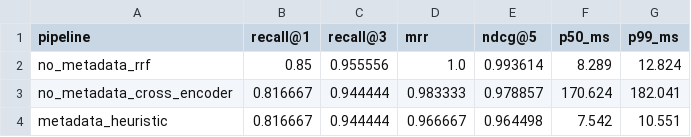
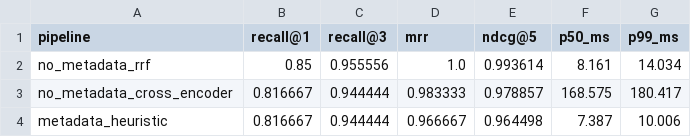
Before and after one commit to zsyzxcbnm/bxrag, a CSV file: reports/ablation_metadata.csv, drawn as a sheet.

```diff
--- a/reports/ablation_metadata.csv
+++ b/reports/ablation_metadata.csv
@@ -1,4 +1,4 @@
 pipeline,recall@1,recall@3,mrr,ndcg@5,p50_ms,p99_ms
-no_metadata_rrf,0.85,0.955556,1.0,0.993614,8.289,12.824
-no_metadata_cross_encoder,0.816667,0.944444,0.983333,0.978857,170.624,182.041
-metadata_heuristic,0.816667,0.944444,0.966667,0.964498,7.542,10.551
+no_metadata_rrf,0.85,0.955556,1.0,0.993614,8.161,14.034
+no_metadata_cross_encoder,0.816667,0.944444,0.983333,0.978857,168.575,180.417
+metadata_heuristic,0.816667,0.944444,0.966667,0.964498,7.387,10.006
```
Also changed, not shown: reports/chunking.csv, reports/index_tuning.csv, 34 other files.
